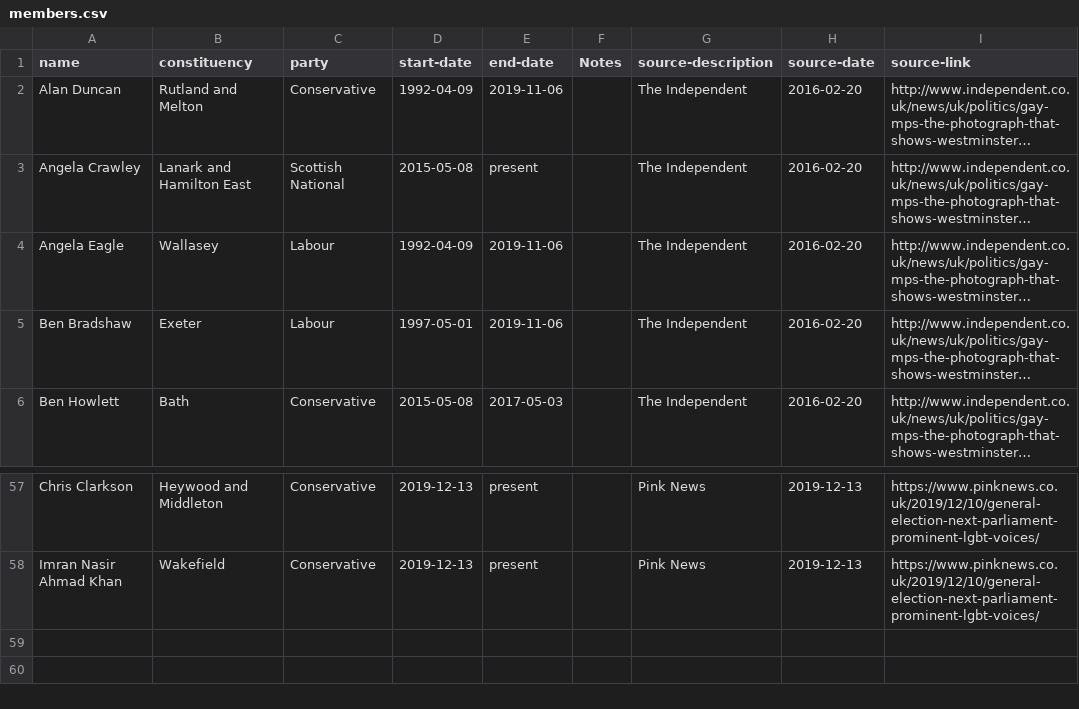
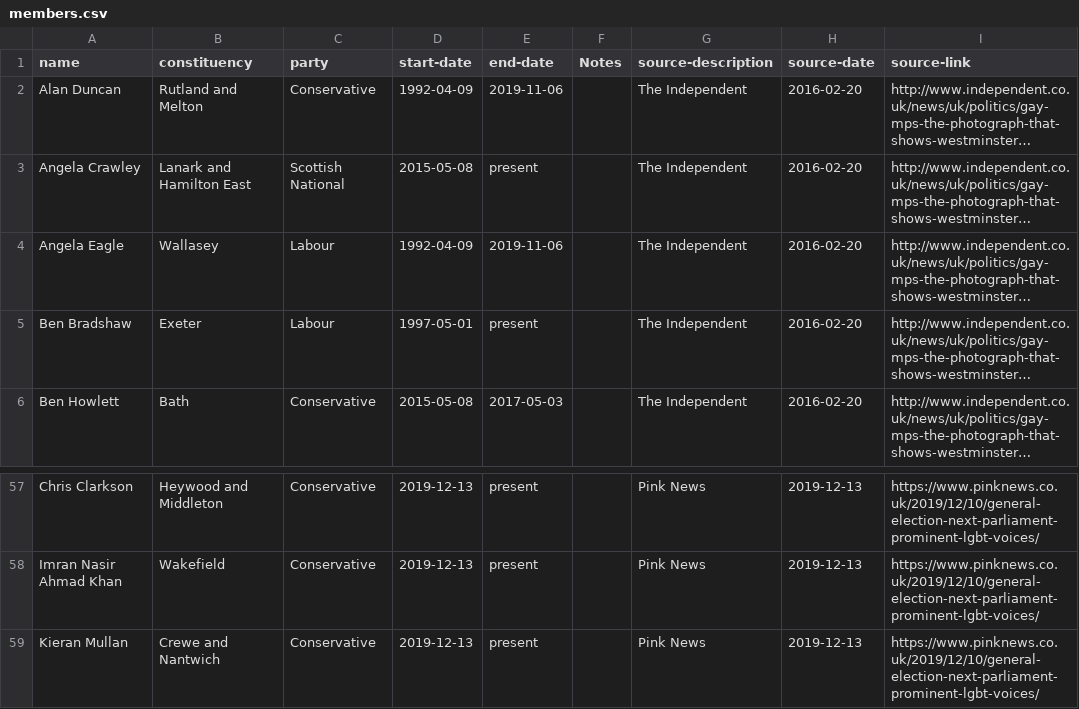
Before and after one commit to johnpeart/lgbt-mp, a CSV file: _data/members.csv, drawn as a sheet; only a part is shown, gaps mark what is left out; long unchanged cells end in …; the diff names each change by its address in the sheet, - before the commit and + after, or states it on an @@ line.

Commit message:
Update members.csv

```diff
--- a/_data/members.csv
+++ b/_data/members.csv
-E5 (end-date): 2019-11-06
+E5 (end-date): present
+row 59: Kieran Mullan | Crewe and Nantwich | Conservative | 2019-12-13 | present |  | Pink News | 2019-12-13 | https://www.pinknews.co.uk/2019/12/10/general-election-next-parliament-prominent-lgbt-voices/
```
